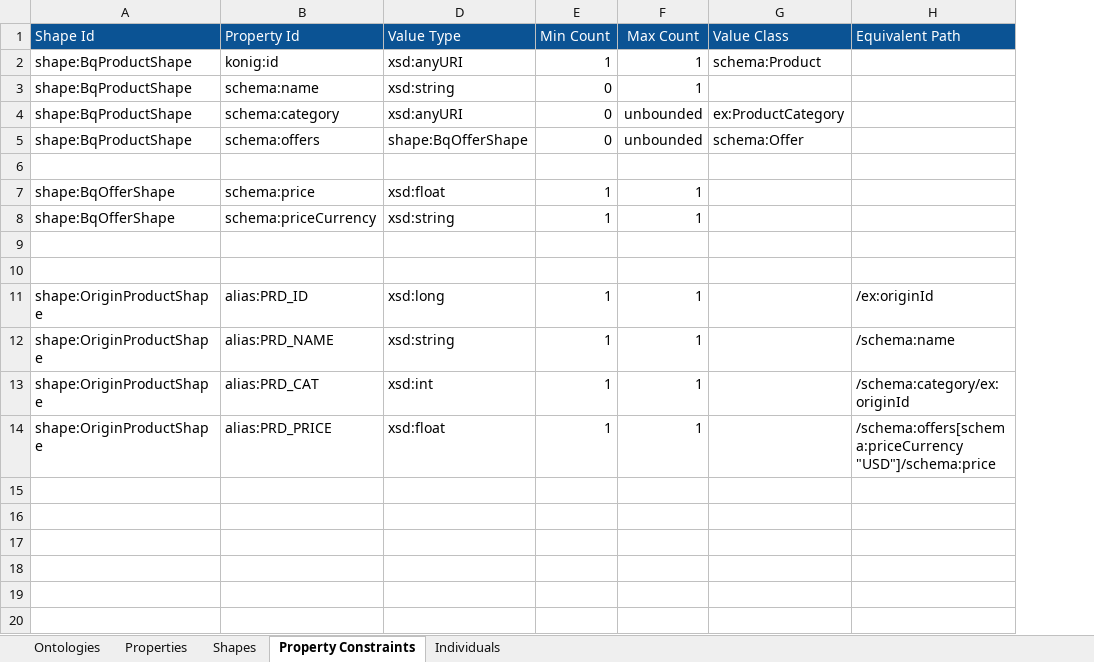
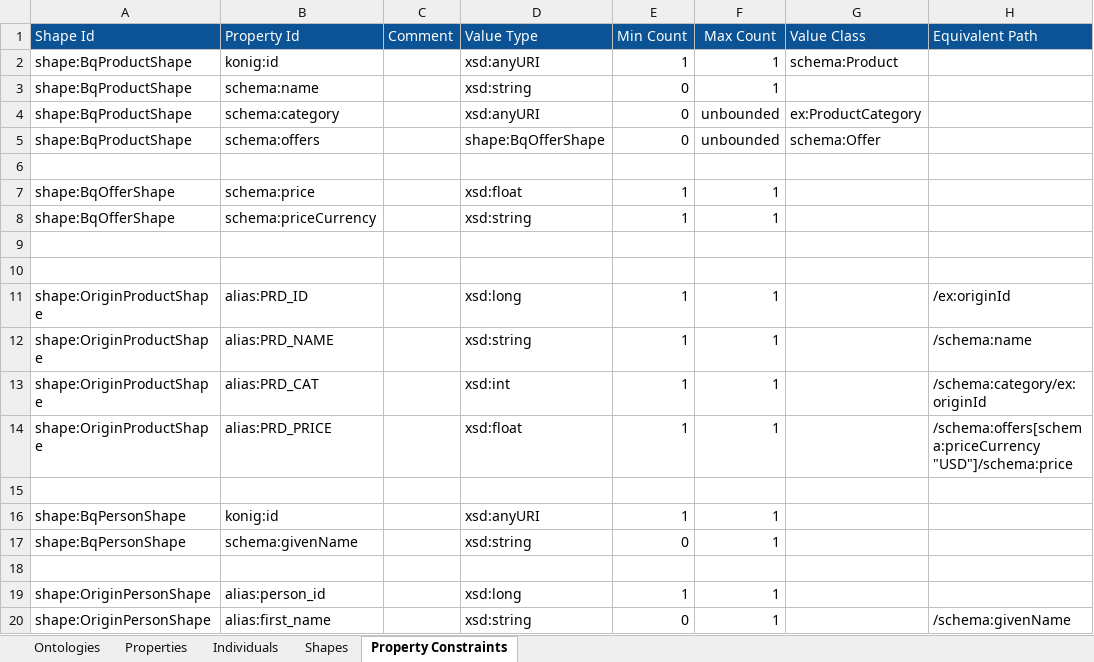
Before and after one commit to konigio/konig-examples, an Excel workbook: gcp/bigquery-transform/src/bigquery-transform.xlsx, sheet Property Constraints, drawn as a sheet; values as stored, in another font and other column widths than the file's, no borders; charts and pictures not drawn; the diff names each change by its address in the sheet, - before the commit and + after, or states it on an @@ line.

Commit message:
Updated bigquery-transform.xlsx

```diff
--- a/gcp/bigquery-transform/src/bigquery-transform.xlsx (sheet Property Constraints)
+++ b/gcp/bigquery-transform/src/bigquery-transform.xlsx (sheet Property Constraints)
@@ sheet tab order changed: Ontologies | Properties | Individuals | Shapes | Property Constraints @@
@@ column C (Comment) unhidden, empty @@
+row 15: (empty)
+row 16: shape:BqPersonShape | konig:id |  | xsd:anyURI | 1 | 1
+row 17: shape:BqPersonShape | schema:givenName |  | xsd:string | 0 | 1
+row 18: (empty)
+row 19: shape:OriginPersonShape | alias:person_id |  | xsd:long | 1 | 1
+row 20: shape:OriginPersonShape | alias:first_name |  | xsd:string | 0 | 1 |  | /schema:givenName
```
Also changed, not shown: sheet Shapes.
